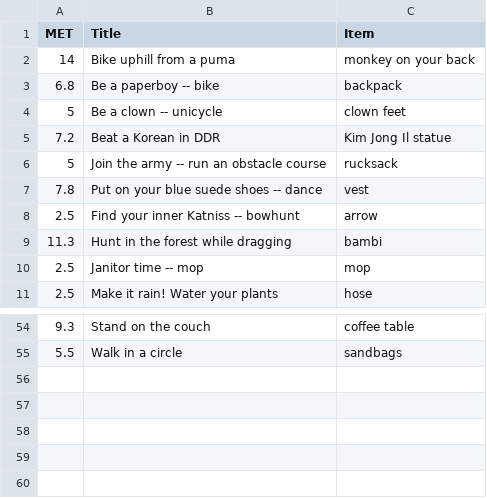
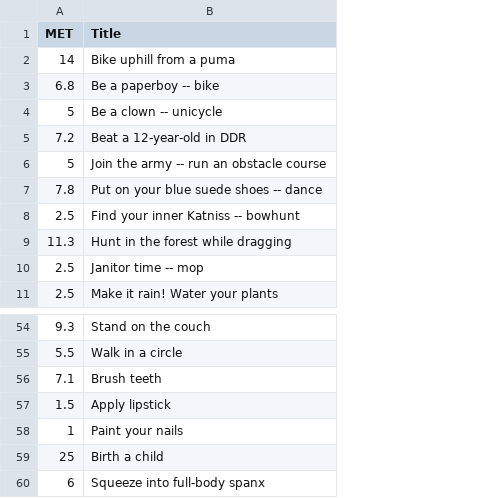
Before and after one commit to evanmiller67/absurd-calorie-burner, a CSV file: exercises.csv, drawn as a sheet; only a part is shown, gaps mark what is left out; removed rows and columns are numbered as before the commit, all else as after; the diff names each change by its address in the sheet, - before the commit and + after, or states it on an @@ line.

Commit message:
merged feature/create_foods_table

```diff
--- a/exercises.csv
+++ b/exercises.csv
-column C (Item), rows 2-11: monkey on your back | backpack | clown feet | Kim Jong Il statue | rucksack | vest | arrow | bambi | mop | hose; rows 54-55: coffee table | sandbags
-B5 (Title): Beat a Korean in DDR
+B5 (Title): Beat a 12-year-old in DDR
+row 56: 7.1 | Brush teeth
+row 57: 1.5 | Apply lipstick
+row 58: 1 | Paint your nails
+row 59: 25 | Birth a child
+row 60: 6 | Squeeze into full-body spanx
```
Also changed, not shown: 2 other files.
